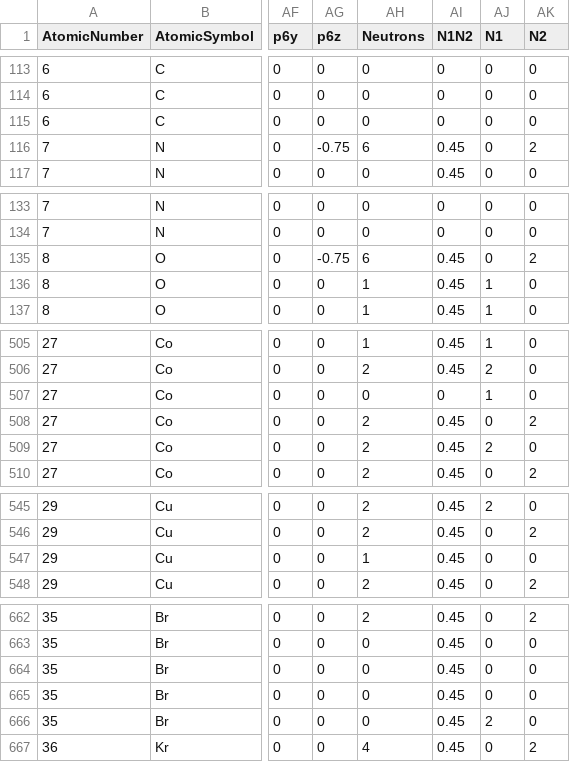
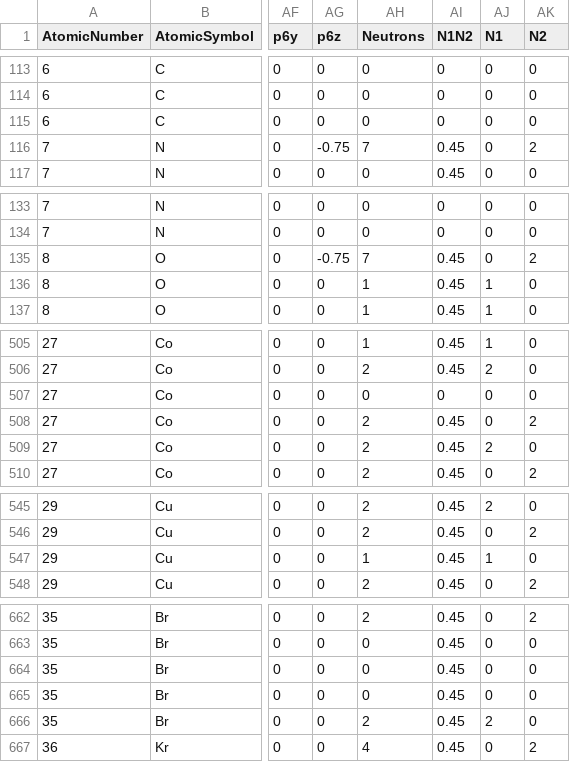
Before and after one commit to LtAirman/ChargeFieldTopics, a CSV file: data/Elements-Positions2.csv, drawn as a sheet; only a part is shown, gaps mark what is left out; the diff covers the shown part only; the diff names each change by its address in the sheet, - before the commit and + after, or states it on an @@ line.

Commit message:
Made 26 neutron count corrections, ensuring the integer value in the ‘Neutron’ column is equal to the total number of n's in columns ‘N1’ through ’N6’.

```diff
--- a/data/Elements-Positions2.csv
+++ b/data/Elements-Positions2.csv
-AH116 (Neutrons): 6
+AH116 (Neutrons): 7
-AH135 (Neutrons): 6
+AH135 (Neutrons): 7
-AJ507 (N1): 1
+AJ507 (N1): 0
-AJ547 (N1): 0
+AJ547 (N1): 1
-AH666 (Neutrons): 0
+AH666 (Neutrons): 2
```
Also changed, not shown: 22 edited cells elsewhere in this file.
